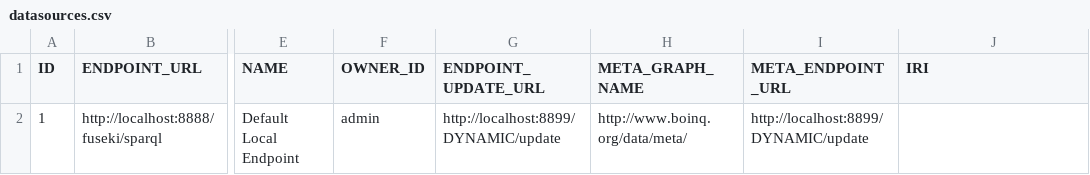
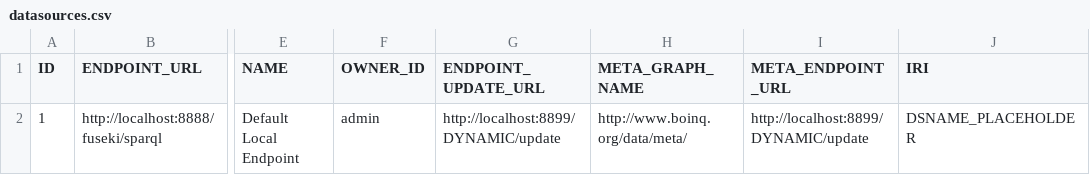
Before and after one commit to mr-tijn/boinq2, a CSV file: src/main/resources/config/liquibase/datasources.csv, drawn as a sheet; only a part is shown, gaps mark what is left out; the diff names each change by its address in the sheet, - before the commit and + after, or states it on an @@ line.

```diff
--- a/src/main/resources/config/liquibase/datasources.csv
+++ b/src/main/resources/config/liquibase/datasources.csv
-J2 (IRI): (empty)
+J2 (IRI): DSNAME_PLACEHOLDER
```
Also changed, not shown: 46 other files.
